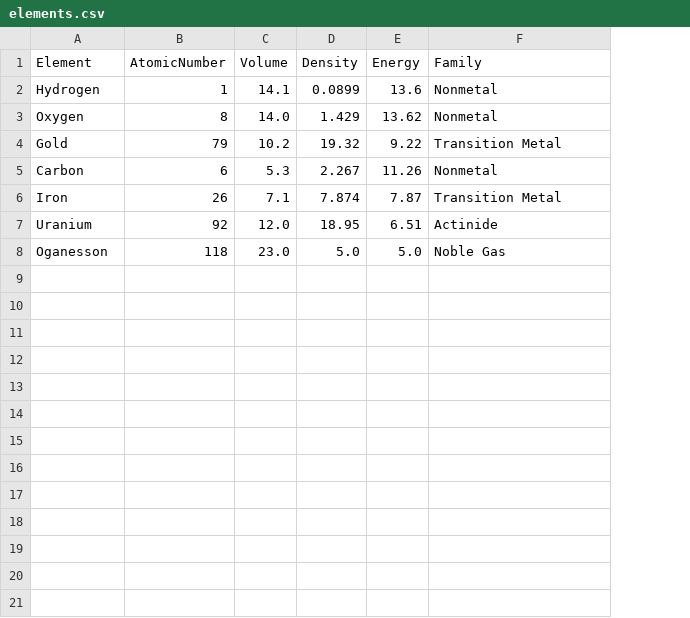
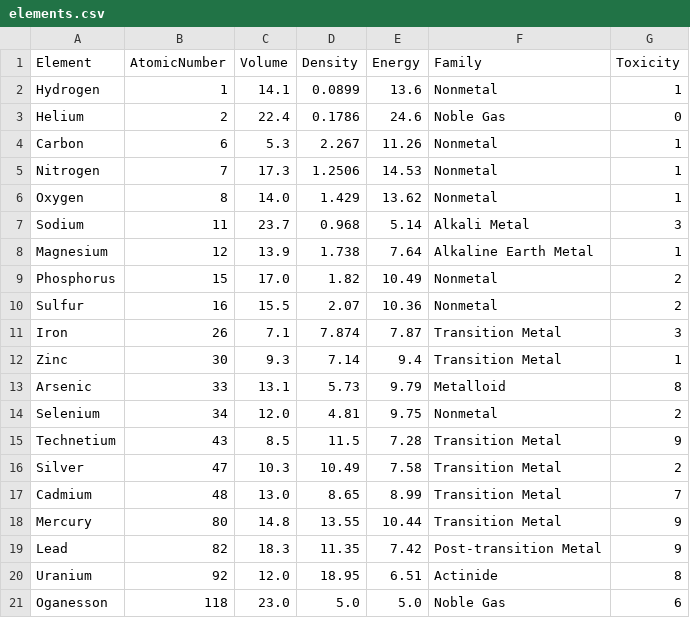
Before and after one commit to nbbulk-dotcom/3d-Quantum-Table-of-Elements, a CSV file: data/elements.csv, drawn as a sheet; removed rows and columns are numbered as before the commit, all else as after; the diff names each change by its address in the sheet, - before the commit and + after, or states it on an @@ line.

Commit message:
Update elements.csv

```diff
--- a/data/elements.csv
+++ b/data/elements.csv
+column G (Toxicity), row 2: 1; row 6: 1; row 11: 3; rows 20-21: 8 | 6
+row 3: Helium | 2 | 22.4 | 0.1786 | 24.6 | Noble Gas | 0
@@ row 5 moved to row 4: Carbon @@
+row 5: Nitrogen | 7 | 17.3 | 1.2506 | 14.53 | Nonmetal | 1
-row 4: Gold | 79 | 10.2 | 19.32 | 9.22 | Transition Metal
+row 7: Sodium | 11 | 23.7 | 0.968 | 5.14 | Alkali Metal | 3
+row 8: Magnesium | 12 | 13.9 | 1.738 | 7.64 | Alkaline Earth Metal | 1
+row 9: Phosphorus | 15 | 17.0 | 1.82 | 10.49 | Nonmetal | 2
+row 10: Sulfur | 16 | 15.5 | 2.07 | 10.36 | Nonmetal | 2
+row 12: Zinc | 30 | 9.3 | 7.14 | 9.4 | Transition Metal | 1
+row 13: Arsenic | 33 | 13.1 | 5.73 | 9.79 | Metalloid | 8
+row 14: Selenium | 34 | 12.0 | 4.81 | 9.75 | Nonmetal | 2
+row 15: Technetium | 43 | 8.5 | 11.5 | 7.28 | Transition Metal | 9
+row 16: Silver | 47 | 10.3 | 10.49 | 7.58 | Transition Metal | 2
+row 17: Cadmium | 48 | 13.0 | 8.65 | 8.99 | Transition Metal | 7
+row 18: Mercury | 80 | 14.8 | 13.55 | 10.44 | Transition Metal | 9
+row 19: Lead | 82 | 18.3 | 11.35 | 7.42 | Post-transition Metal | 9
```
